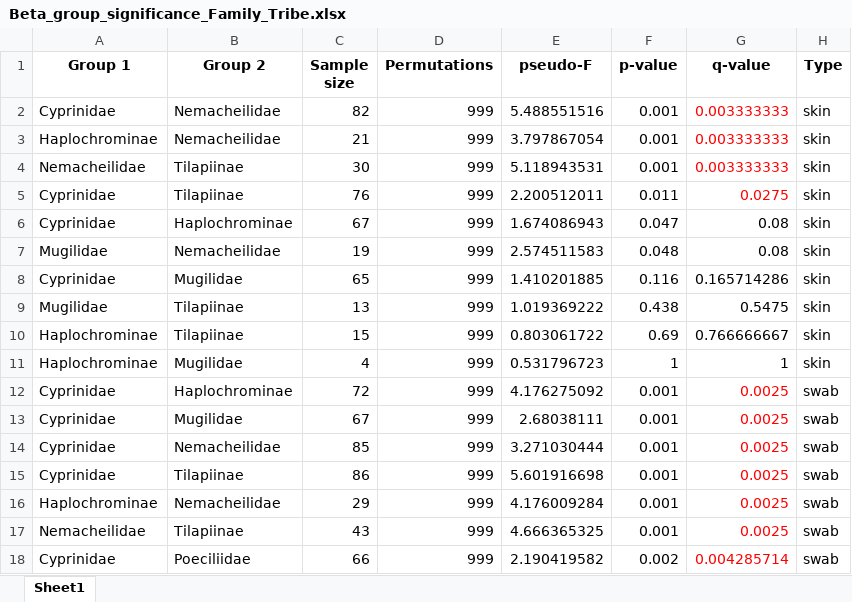
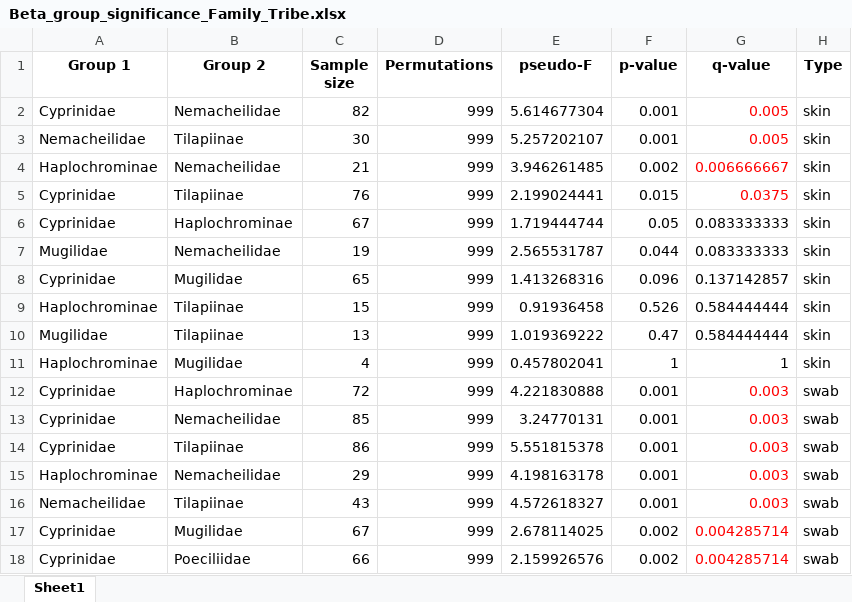
Before and after one commit to DSASC/JordanFishSkinMicrobiome, an Excel workbook: Tables/Beta_group_significance_Family_Tribe.xlsx, sheet Sheet1, drawn as a sheet; only a part is shown; values as stored, in another font and other column widths than the file's, no borders; removed rows and columns are numbered as before the commit, all else as after; the diff covers the shown part only; the diff names each change by its address in the sheet, - before the commit and + after, or states it on an @@ line.

```diff
--- a/Tables/Beta_group_significance_Family_Tribe.xlsx (sheet Sheet1)
+++ b/Tables/Beta_group_significance_Family_Tribe.xlsx (sheet Sheet1)
-E2 (pseudo-F): 5.488551516
+E2 (pseudo-F): 5.614677304
-G2 (q-value): 0.003333333
+G2 (q-value): 0.005
-row 3: Haplochrominae | Nemacheilidae | 21 | 999 | 3.797867054 | 0.001 | 0.003333333 | skin
-E3 (pseudo-F): 5.118943531
+E3 (pseudo-F): 5.257202107
-G3 (q-value): 0.003333333
+G3 (q-value): 0.005
+row 4: Haplochrominae | Nemacheilidae | 21 | 999 | 3.946261485 | 0.002 | 0.006666667 | skin
-E5 (pseudo-F): 2.200512011
+E5 (pseudo-F): 2.199024441
-F5 (p-value): 0.011
+F5 (p-value): 0.015
-G5 (q-value): 0.0275
+G5 (q-value): 0.0375
-E6 (pseudo-F): 1.674086943
+E6 (pseudo-F): 1.719444744
-F6 (p-value): 0.047
+F6 (p-value): 0.05
-G6:G7 (q-value): 0.08
+G6:G7 (q-value): 0.083333333
-E7 (pseudo-F): 2.574511583
+E7 (pseudo-F): 2.565531787
-F7 (p-value): 0.048
+F7 (p-value): 0.044
-E8 (pseudo-F): 1.410201885
+E8 (pseudo-F): 1.413268316
-F8 (p-value): 0.116
+F8 (p-value): 0.096
-G8 (q-value): 0.165714286
+G8 (q-value): 0.137142857
+row 9: Haplochrominae | Tilapiinae | 15 | 999 | 0.91936458 | 0.526 | 0.584444444 | skin
-F10 (p-value): 0.438
+F10 (p-value): 0.47
-G10 (q-value): 0.5475
+G10 (q-value): 0.584444444
-row 10: Haplochrominae | Tilapiinae | 15 | 999 | 0.803061722 | 0.69 | 0.766666667 | skin
-E11 (pseudo-F): 0.531796723
+E11 (pseudo-F): 0.457802041
-E12 (pseudo-F): 4.176275092
+E12 (pseudo-F): 4.221830888
-G12 (q-value): 0.0025
+G12 (q-value): 0.003
-row 13: Cyprinidae | Mugilidae | 67 | 999 | 2.68038111 | 0.001 | 0.0025 | swab
-E13 (pseudo-F): 3.271030444
+E13 (pseudo-F): 3.24770131
-G13:G16 (q-value): 0.0025
+G13:G16 (q-value): 0.003
-E14 (pseudo-F): 5.601916698
+E14 (pseudo-F): 5.551815378
-E15 (pseudo-F): 4.176009284
+E15 (pseudo-F): 4.198163178
-E16 (pseudo-F): 4.666365325
+E16 (pseudo-F): 4.572618327
+row 17: Cyprinidae | Mugilidae | 67 | 999 | 2.678114025 | 0.002 | 0.004285714 | swab
-E18 (pseudo-F): 2.190419582
+E18 (pseudo-F): 2.159926576
```
Also changed, not shown: 1 added row, 1 removed row and 21 edited cells elsewhere in this sheet, Tables/Alpha_group_significance_Family_Tribe.xlsx, Tables/Alpha_group_significance_Stream.xlsx, 1 other file.
